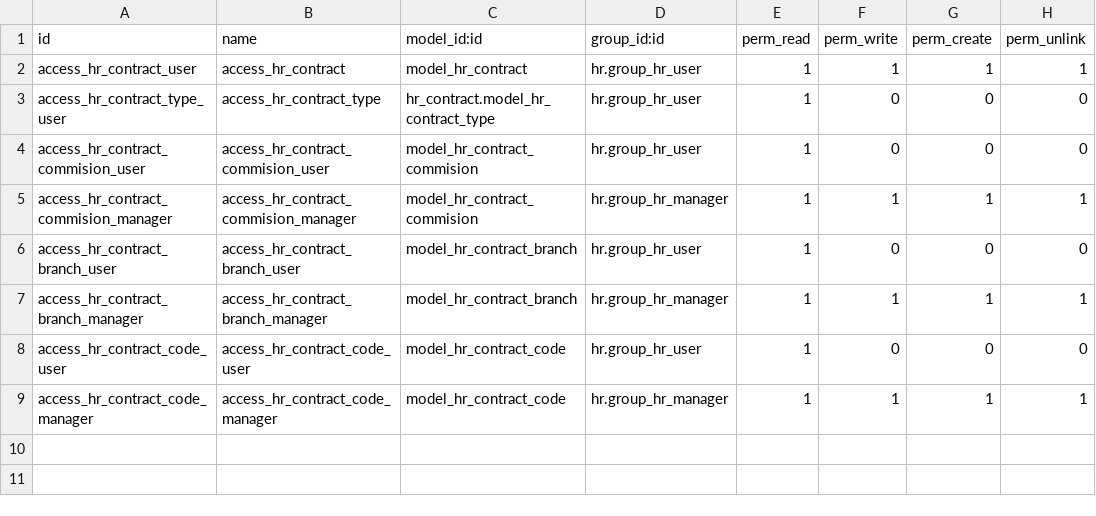
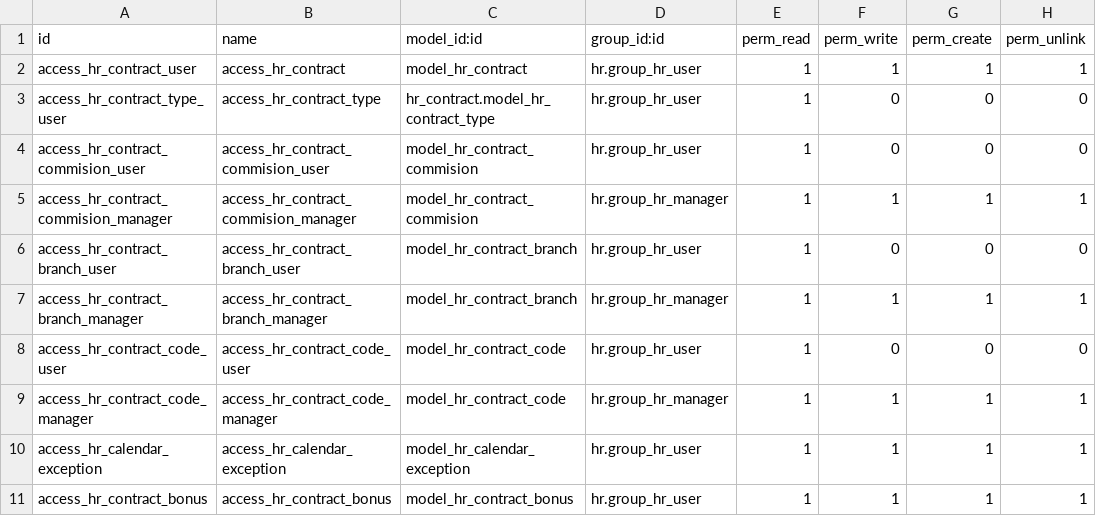
Before and after one commit to ovnicraft/odoo-ecuador, a CSV file: l10n_ec_hr_contract/security/ir.model.access.csv, drawn as a sheet; the diff names each change by its address in the sheet, - before the commit and + after, or states it on an @@ line.

Commit message:
[FIX] security access

```diff
--- a/l10n_ec_hr_contract/security/ir.model.access.csv
+++ b/l10n_ec_hr_contract/security/ir.model.access.csv
+row 10: access_hr_calendar_exception | access_hr_calendar_exception | model_hr_calendar_exception | hr.group_hr_user | 1 | 1 | 1 | 1
+row 11: access_hr_contract_bonus | access_hr_contract_bonus | model_hr_contract_bonus | hr.group_hr_user | 1 | 1 | 1 | 1
```
Also changed, not shown: 1 other file.
